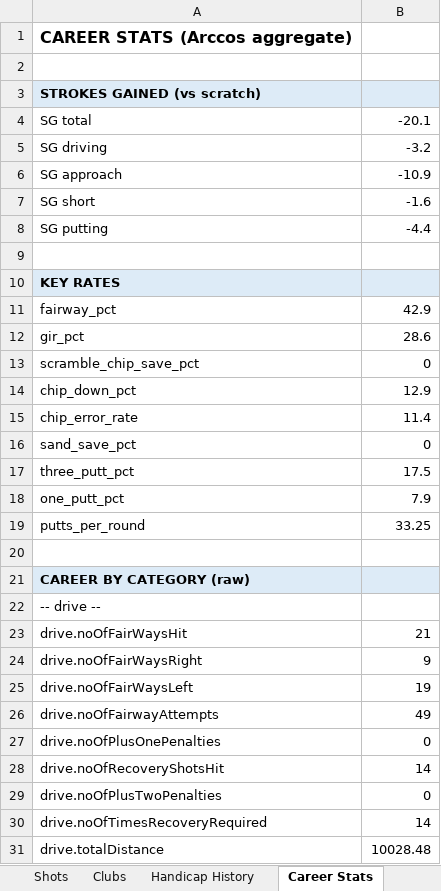
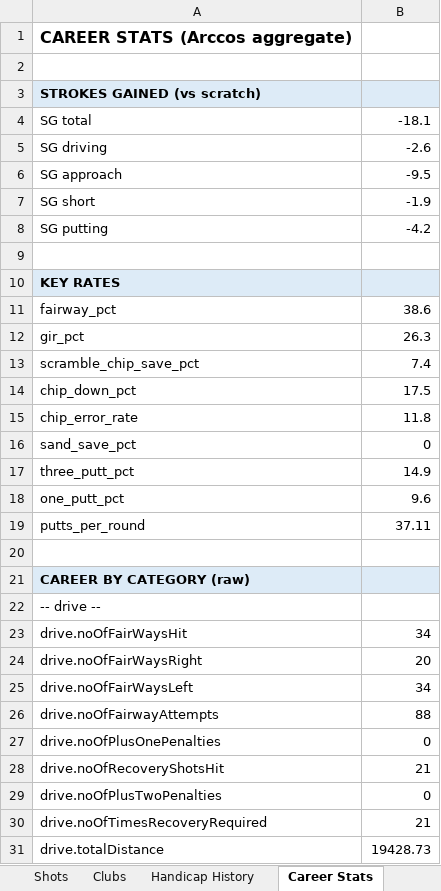
Before and after one commit to chrisdecali/arccos-sg-baseline, an Excel workbook: arccos_sg_baseline.xlsx, sheet Career Stats, drawn as a sheet; only a part is shown; values as stored, in another font and other column widths than the file's, no borders; the diff covers the shown part only; the diff names each change by its address in the sheet, - before the commit and + after, or states it on an @@ line.

```diff
--- a/arccos_sg_baseline.xlsx (sheet Career Stats)
+++ b/arccos_sg_baseline.xlsx (sheet Career Stats)
-B4: -20.1
+B4: -18.1
-B5: -3.2
+B5: -2.6
-B6: -10.9
+B6: -9.5
-B7: -1.6
+B7: -1.9
-B8: -4.4
+B8: -4.2
-B11: 42.9
+B11: 38.6
-B12: 28.6
+B12: 26.3
-B13: 0
+B13: 7.4
-B14: 12.9
+B14: 17.5
-B15: 11.4
+B15: 11.8
-B17: 17.5
+B17: 14.9
-B18: 7.9
+B18: 9.6
-B19: 33.25
+B19: 37.11
-B23: 21
+B23: 34
-B24: 9
+B24: 20
-B25: 19
+B25: 34
-B26: 49
+B26: 88
-B28: 14
+B28: 21
-B30: 14
+B30: 21
-B31: 10028.48
+B31: 19428.73
```
Also changed, not shown: 79 edited cells elsewhere in this sheet, sheet Shots, sheet Holes, sheet Clubs, sheet Rounds, sheet Baseline Summary, sheet Handicap History, 13 other files.
